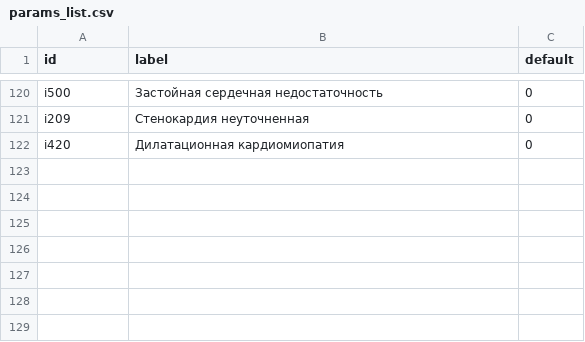
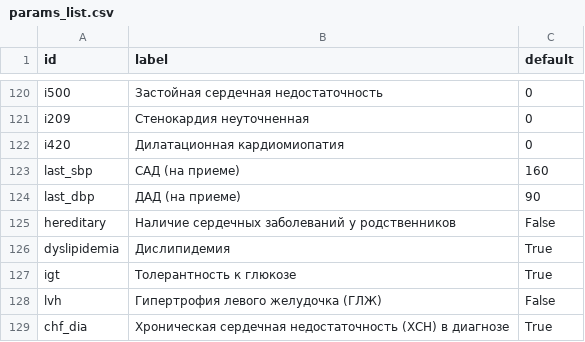
Before and after one commit to iterater/med-model-service, a CSV file: params_list.csv, drawn as a sheet; only a part is shown, gaps mark what is left out.

```diff
--- a/params_list.csv
+++ b/params_list.csv
@@ -122 +122,8 @@ i209,Стенокардия неуточненная,0
 i420,Дилатационная кардиомиопатия,0
+last_sbp,САД (на приеме),160
+last_dbp,ДАД (на приеме),90
+hereditary,Наличие сердечных заболеваний у родственников,False
+dyslipidemia,Дислипидемия,True
+igt,Толерантность к глюкозе,True
+lvh,Гипертрофия левого желудочка (ГЛЖ),False
+chf_dia,Хроническая сердечная недостаточность (ХСН) в диагнозе,True
```
Also changed, not shown: 9 other files.
